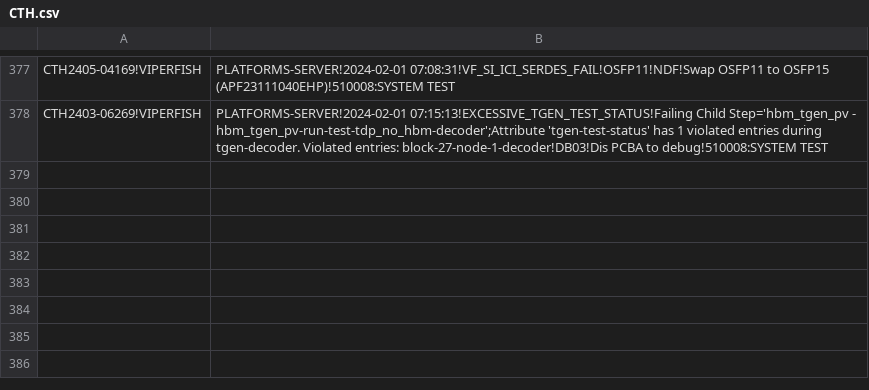
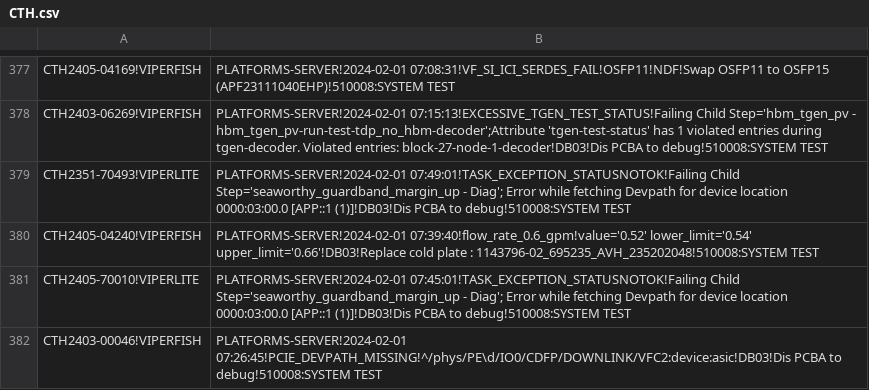
Before and after one commit to kanokluckh/test-project, a CSV file: CTH.csv, drawn as a sheet; only a part is shown, gaps mark what is left out; the diff names each change by its address in the sheet, - before the commit and + after, or states it on an @@ line.

Commit message:
Update file

```diff
--- a/CTH.csv
+++ b/CTH.csv
+row 379: CTH2351-70493!VIPERLITE | PLATFORMS-SERVER!2024-02-01 07:49:01!TASK_EXCEPTION_STATUSNOTOK!Failing Child Step='seaworthy_guardband_margin_up - Diag'; Error while fetching Devpath for device location 0000:03:00.0 [APP::1 (1)]!DB03!Dis PCBA to debug!510008:SYSTEM TEST
+row 380: CTH2405-04240!VIPERFISH | PLATFORMS-SERVER!2024-02-01 07:39:40!flow_rate_0.6_gpm!value='0.52' lower_limit='0.54' upper_limit='0.66'!DB03!Replace cold plate : 1143796-02_695235_AVH_235202048!510008:SYSTEM TEST
+row 381: CTH2405-70010!VIPERLITE | PLATFORMS-SERVER!2024-02-01 07:45:01!TASK_EXCEPTION_STATUSNOTOK!Failing Child Step='seaworthy_guardband_margin_up - Diag'; Error while fetching Devpath for device location 0000:03:00.0 [APP::1 (1)]!DB03!Dis PCBA to debug!510008:SYSTEM TEST
+row 382: CTH2403-00046!VIPERFISH | PLATFORMS-SERVER!2024-02-01 07:26:45!PCIE_DEVPATH_MISSING!^/phys/PE\d/IO0/CDFP/DOWNLINK/VFC2:device:asic!DB03!Dis PCBA to debug!510008:SYSTEM TEST
```
